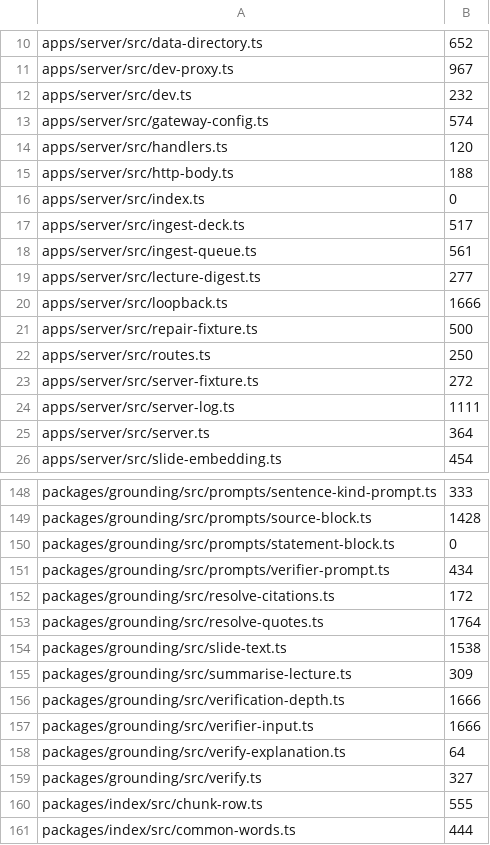
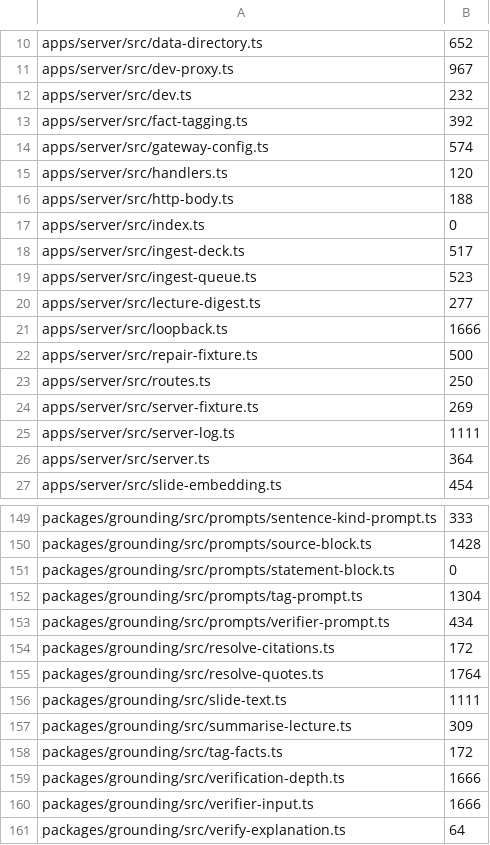
Before and after one commit to TomBennett-Lloyd/cram.ai, a TSV file: .claude/comment-density.baseline.tsv, drawn as a sheet; only a part is shown, gaps mark what is left out; the shorter side is filled out with more unchanged rows.

```diff
--- a/.claude/comment-density.baseline.tsv
+++ b/.claude/comment-density.baseline.tsv
@@ -12,2 +12,3 @@ apps/server/src/dev-proxy.ts	967
 apps/server/src/dev.ts	232
+apps/server/src/fact-tagging.ts	392
 apps/server/src/gateway-config.ts	574
@@ -17,3 +18,3 @@ apps/server/src/index.ts	0
 apps/server/src/ingest-deck.ts	517
-apps/server/src/ingest-queue.ts	561
+apps/server/src/ingest-queue.ts	523
 apps/server/src/lecture-digest.ts	277
@@ -22,3 +23,3 @@ apps/server/src/repair-fixture.ts	500
 apps/server/src/routes.ts	250
-apps/server/src/server-fixture.ts	272
+apps/server/src/server-fixture.ts	269
 apps/server/src/server-log.ts	1111
@@ -150,2 +151,3 @@ packages/grounding/src/prompts/source-block.ts	1428
 packages/grounding/src/prompts/statement-block.ts	0
+packages/grounding/src/prompts/tag-prompt.ts	1304
 packages/grounding/src/prompts/verifier-prompt.ts	434
@@ -153,4 +155,5 @@ packages/grounding/src/resolve-citations.ts	172
 packages/grounding/src/resolve-quotes.ts	1764
-packages/grounding/src/slide-text.ts	1538
+packages/grounding/src/slide-text.ts	1111
 packages/grounding/src/summarise-lecture.ts	309
+packages/grounding/src/tag-facts.ts	172
 packages/grounding/src/verification-depth.ts	1666
```
Also changed, not shown: 12 other files.
